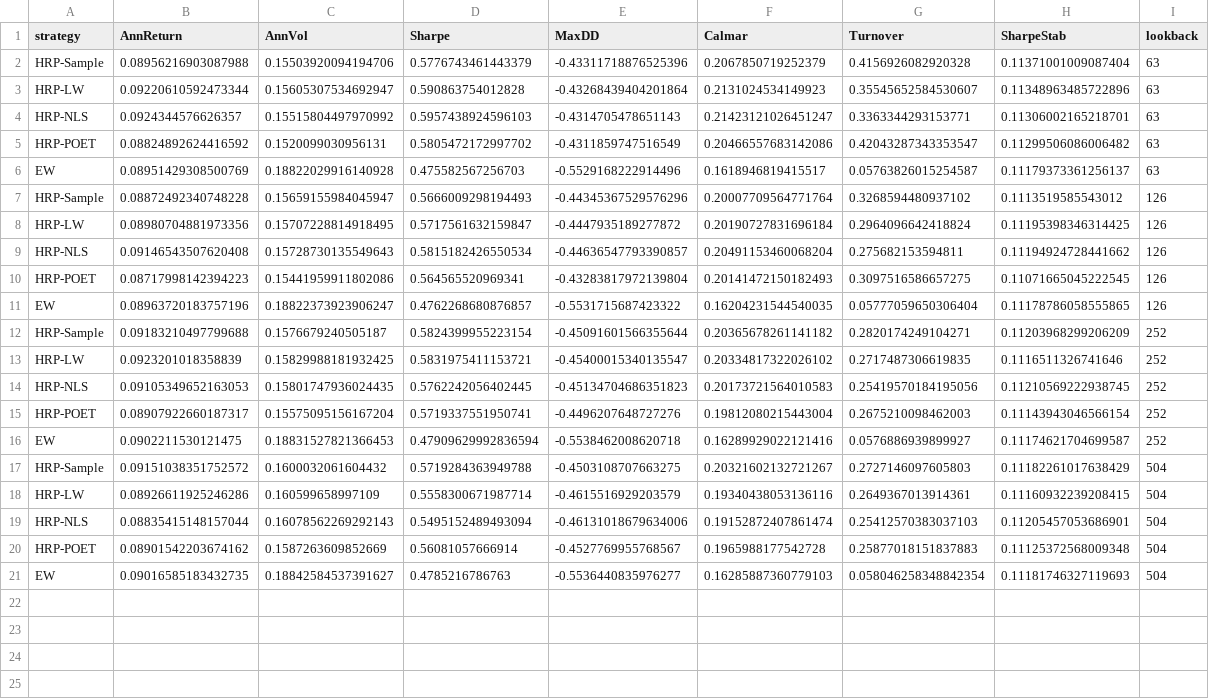
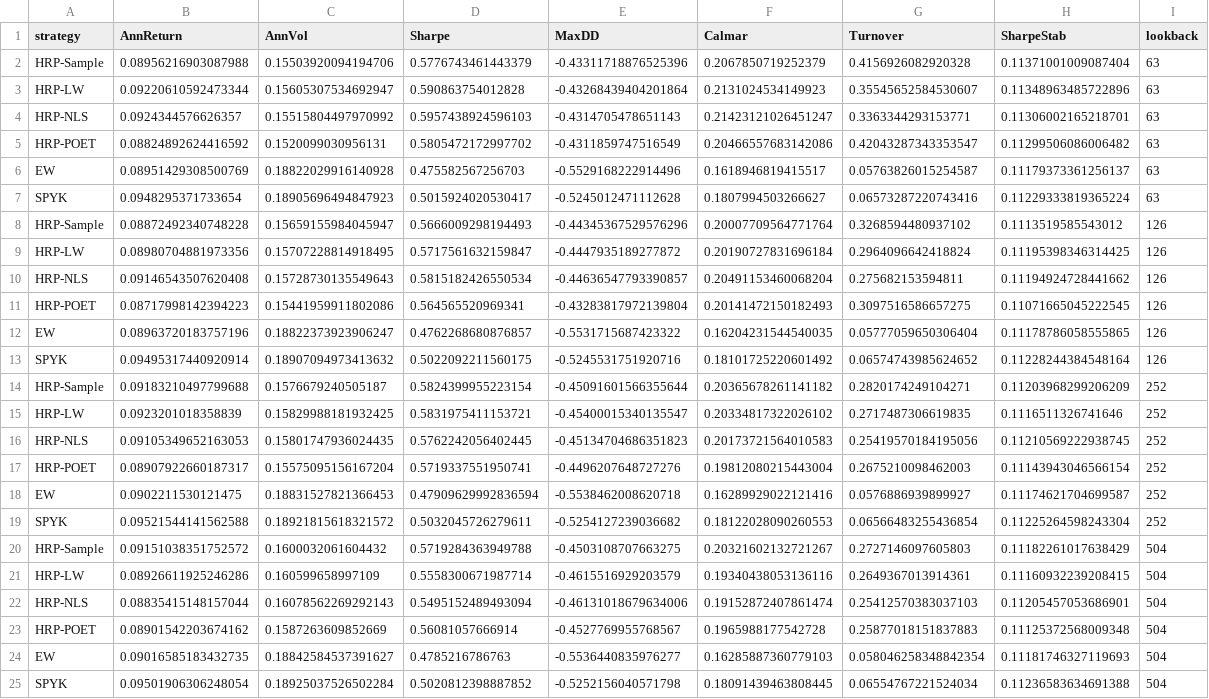
Before and after one commit to Developer-KI/BSc-Thesis, a CSV file: results/crsp_summary.csv, drawn as a sheet; the diff names each change by its address in the sheet, - before the commit and + after, or states it on an @@ line.

Commit message:
Update CRSP results and HRP naming
Regenerate CRSP result outputs and make a small API/name change. Updated README task list wording for CRSP runs and robustness experiments. In analysis/hrp_lib.py renamed the market-cap benchmark key from "SPYK" to "SPY-K" (uses make_spyk_allocator unchanged). Replaced many result artifacts (daily returns CSVs, metrics/statistical tests CSVs, equity/drawdown/sharpe/turnover plots) for multiple lookback buckets (crsp_lb63, crsp_lb126, crsp_lb252, crsp_lb504) and the consolidated summary/plots (results/crsp_summary.csv, sharpe_by_lookback.png, turnover_by_lookback.png). These files reflect regenerated experiment outputs after the changes above.

```diff
--- a/results/crsp_summary.csv
+++ b/results/crsp_summary.csv
+row 7: SPYK | 0.0948295371733654 | 0.18905696494847923 | 0.5015924020530417 | -0.5245012471112628 | 0.1807994503266627 | 0.06573287220743416 | 0.11229333819365224 | 63
+row 13: SPYK | 0.09495317440920914 | 0.18907094973413632 | 0.5022092211560175 | -0.5245531751920716 | 0.18101725220601492 | 0.06574743985624652 | 0.11228244384548164 | 126
+row 19: SPYK | 0.09521544141562588 | 0.18921815618321572 | 0.5032045726279611 | -0.5254127239036682 | 0.18122028090260553 | 0.06566483255436854 | 0.11225264598243304 | 252
+row 25: SPYK | 0.09501906306248054 | 0.18925037526502284 | 0.5020812398887852 | -0.5252156040571798 | 0.18091439463808445 | 0.06554767221524034 | 0.11236583634691388 | 504
```
Also changed, not shown: results/crsp_lb126/metrics.csv, results/crsp_lb252/metrics.csv, 34 other files.
